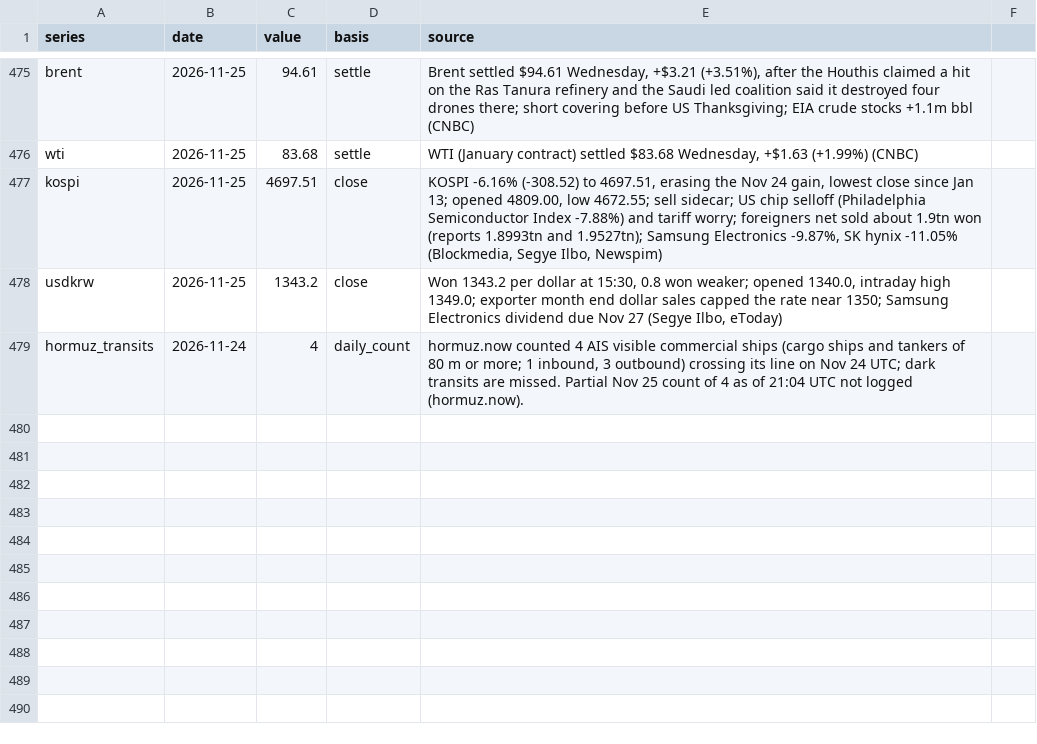
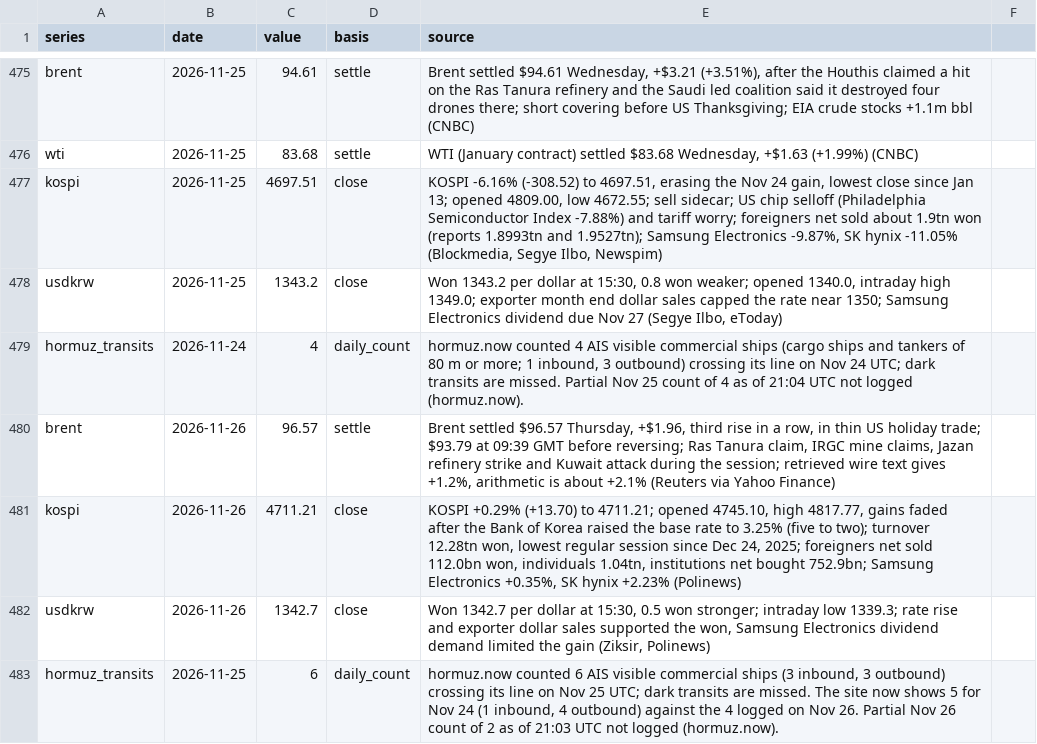
Before and after one commit to willsheo/middle-east-news, a CSV file: data/observations.csv, drawn as a sheet; only a part is shown, gaps mark what is left out; the diff names each change by its address in the sheet, - before the commit and + after, or states it on an @@ line.

```diff
--- a/data/observations.csv
+++ b/data/observations.csv
+row 480: brent | 2026-11-26 | 96.57 | settle | Brent settled $96.57 Thursday, +$1.96, third rise in a row, in thin US holiday trade; $93.79 at 09:39 GMT before reversing; Ras Tanura claim, IRGC mine claims, Jazan refinery strike and Kuwait attack during the session; retrieved wire text gives +1.2%, arithmetic is about +2.1% (Reuters via Yahoo Finance)
+row 481: kospi | 2026-11-26 | 4711.21 | close | KOSPI +0.29% (+13.70) to 4711.21; opened 4745.10, high 4817.77, gains faded after the Bank of Korea raised the base rate to 3.25% (five to two); turnover 12.28tn won, lowest regular session since Dec 24, 2025; foreigners net sold 112.0bn won, individuals 1.04tn, institutions net bought 752.9bn; Samsung Electronics +0.35%, SK hynix +2.23% (Polinews)
+row 482: usdkrw | 2026-11-26 | 1342.7 | close | Won 1342.7 per dollar at 15:30, 0.5 won stronger; intraday low 1339.3; rate rise and exporter dollar sales supported the won, Samsung Electronics dividend demand limited the gain (Ziksir, Polinews)
+row 483: hormuz_transits | 2026-11-25 | 6 | daily_count | hormuz.now counted 6 AIS visible commercial ships (3 inbound, 3 outbound) crossing its line on Nov 25 UTC; dark transits are missed. The site now shows 5 for Nov 24 (1 inbound, 4 outbound) against the 4 logged on Nov 26. Partial Nov 26 count of 2 as of 21:03 UTC not logged (hormuz.now).
```
Also changed, not shown: data/events.csv, data/series.csv, 11 other files.
